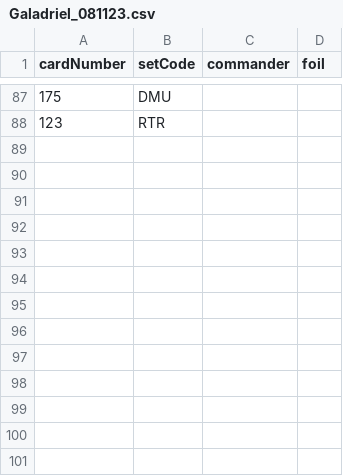
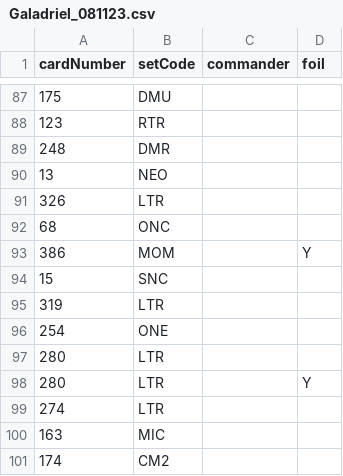
Before and after one commit to JonMcConville/MTGDatabase, a CSV file: Decks/Galadriel_081123.csv, drawn as a sheet; only a part is shown, gaps mark what is left out.

Commit message:
Added Galadriel.  Updated Doran and Marchesa

```diff
--- a/Decks/Galadriel_081123.csv
+++ b/Decks/Galadriel_081123.csv
@@ -88 +88,14 @@ cardNumber,setCode,commander,foil
 123,RTR,,
+248,DMR,,
+13,NEO,,
+326,LTR,,
+68,ONC,,
+386,MOM,,Y
+15,SNC,,
+319,LTR,,
+254,ONE,,
+280,LTR,,
+280,LTR,,Y
+274,LTR,,
+163,MIC,,
+174,CM2,,
```
Also changed, not shown: Decks/Doran_290623.csv, Decks/Marchesa_091023.csv.
